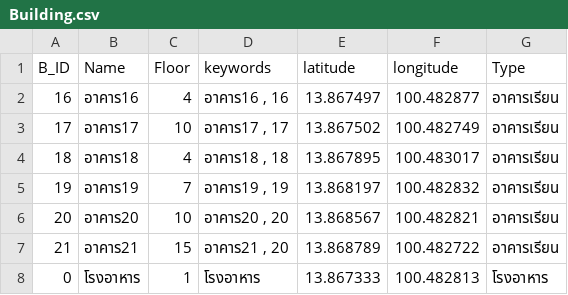
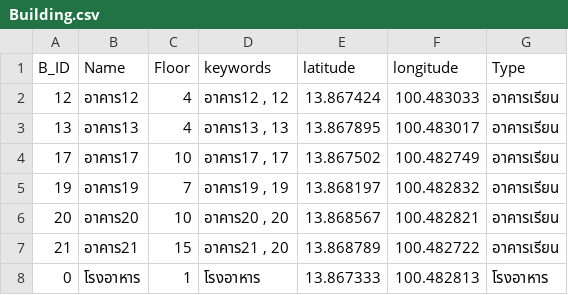
Before and after one commit to CSpipat/Nav_RMUTSB_Projects, a CSV file: Building.csv, drawn as a sheet; removed rows and columns are numbered as before the commit, all else as after; the diff names each change by its address in the sheet, - before the commit and + after, or states it on an @@ line.

Commit message:
Fix: Rename Building and fix bug loadingShowOnce

```diff
--- a/Building.csv
+++ b/Building.csv
-row 2: 16 | อาคาร16 | 4 | อาคาร16 , 16 | 13.867497 | 100.482877 | อาคารเรียน
+row 2: 12 | อาคาร12 | 4 | อาคาร12 , 12 | 13.867424 | 100.483033 | อาคารเรียน
+row 3: 13 | อาคาร13 | 4 | อาคาร13 , 13 | 13.867895 | 100.483017 | อาคารเรียน
-row 4: 18 | อาคาร18 | 4 | อาคาร18 , 18 | 13.867895 | 100.483017 | อาคารเรียน
```
Also changed, not shown: 2 other files.
